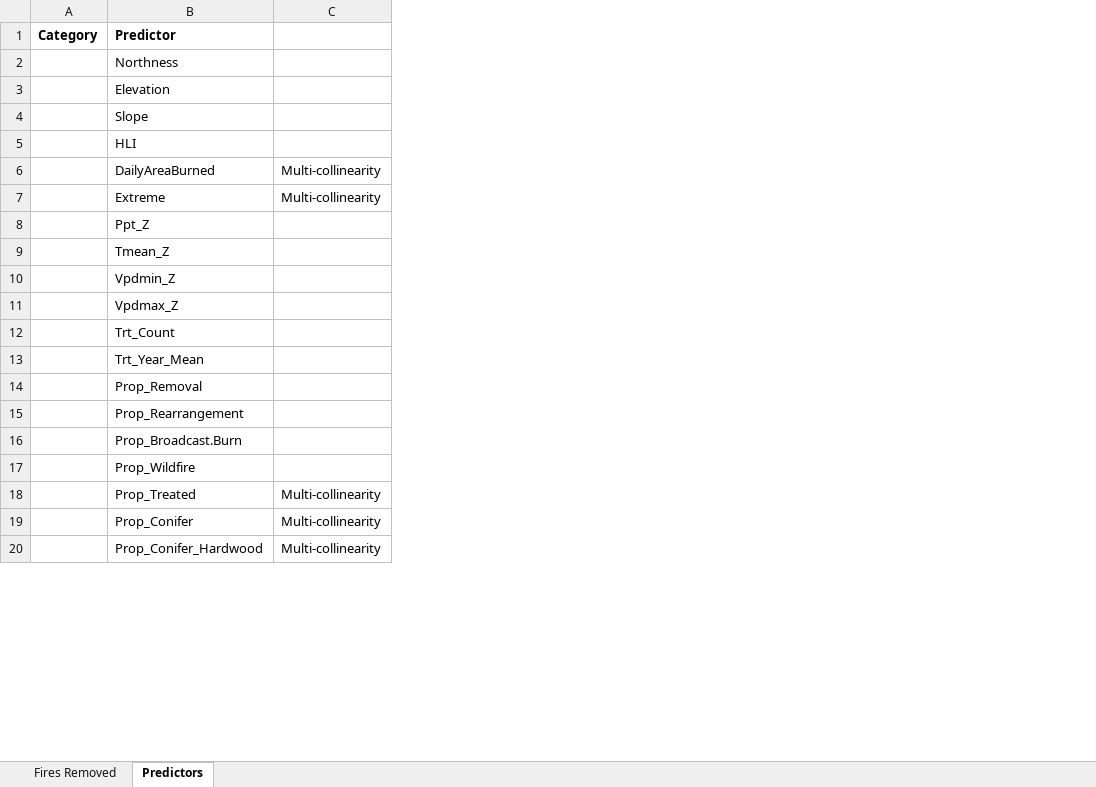
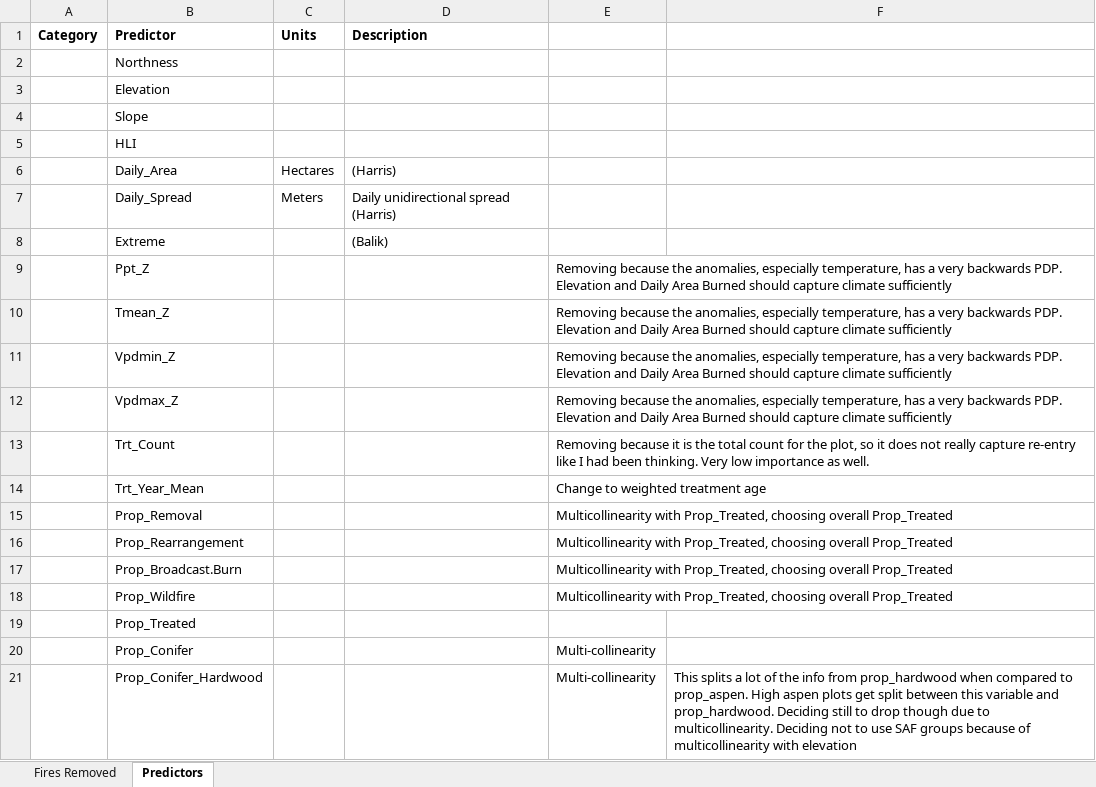
Before and after one commit to buhrea/fuels-analysis, an Excel workbook: documents/Site and Predictor Decisions.xlsx, sheet Predictors, drawn as a sheet; only a part is shown; values as stored, in another font and other column widths than the file's, no borders; removed rows and columns are numbered as before the commit, all else as after; the diff names each change by its address in the sheet, - before the commit and + after, or states it on an @@ line.

```diff
--- a/documents/Site and Predictor Decisions.xlsx (sheet Predictors)
+++ b/documents/Site and Predictor Decisions.xlsx (sheet Predictors)
+column C (Units), empty
+column D (Description), row 8: (Balik)
+column F, row 21: This splits a lot of the info from prop_hardwood when compared to prop_aspen. High aspen plots get split between this variable and prop_hardwood. Deciding still to drop though due to multicollinearity. Deciding not to use SAF groups because of multicollinearity with elevation
-row 6:  | DailyAreaBurned | Multi-collinearity
+row 6:  | Daily_Area | Hectares | (Harris)
+row 7:  | Daily_Spread | Meters | Daily unidirectional spread (Harris)
-E8: Multi-collinearity
+E8: (empty)
-E9:E12: (empty)
+E9:E12: Removing because the anomalies, especially temperature, has a very backwards PDP. Elevation and Daily Area Burned should capture climate sufficiently
-E13: (empty)
+E13: Removing because it is the total count for the plot, so it does not really capture re-entry like I had been thinking. Very low importance as well.
-E14: (empty)
+E14: Change to weighted treatment age
-E15:E18: (empty)
+E15:E18: Multicollinearity with Prop_Treated, choosing overall Prop_Treated
-E19: Multi-collinearity
+E19: (empty)
```
Also changed, not shown: 8 other files.
